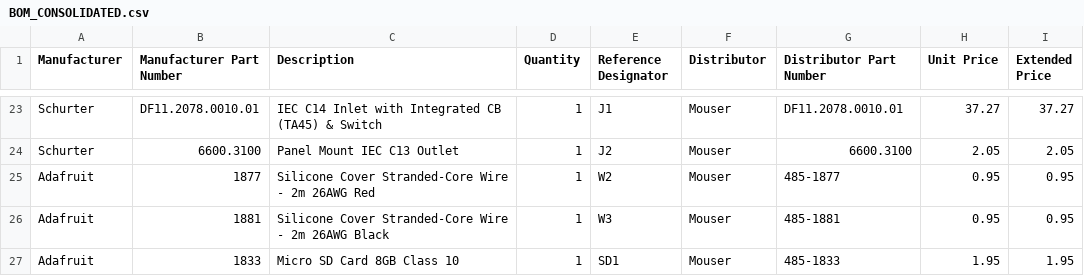
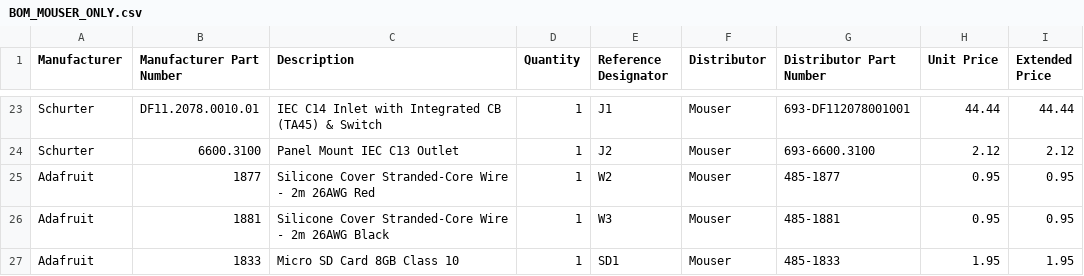
Before and after one commit to bandwith/ShopVacRatTrap, a CSV file: purchasing/BOM_MOUSER_ONLY.csv (was BOM_CONSOLIDATED.csv), drawn as a sheet; only a part is shown, gaps mark what is left out; the diff covers the shown part only; the diff names each change by its address in the sheet, - before the commit and + after, or states it on an @@ line.

```diff
--- a/BOM_CONSOLIDATED.csv
+++ b/purchasing/BOM_MOUSER_ONLY.csv
-G23 (Distributor Part Number): DF11.2078.0010.01
+G23 (Distributor Part Number): 693-DF112078001001
-H23 (Unit Price): 37.27
+H23 (Unit Price): 44.44
-I23 (Extended Price): 37.27
+I23 (Extended Price): 44.44
-G24 (Distributor Part Number): 6600.3100
+G24 (Distributor Part Number): 693-6600.3100
-H24 (Unit Price): 2.05
+H24 (Unit Price): 2.12
-I24 (Extended Price): 2.05
+I24 (Extended Price): 2.12
```
Also changed, not shown: 33 edited cells elsewhere in this file, 6 other files.
